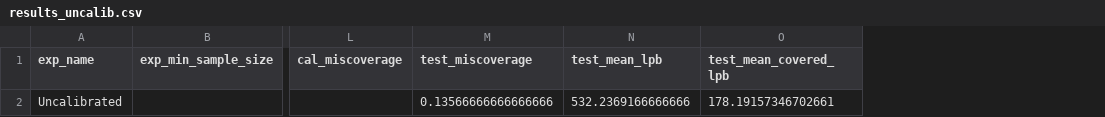
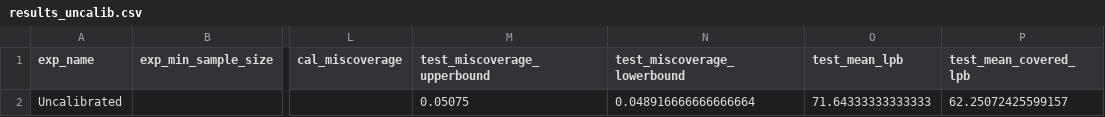
Before and after one commit to giladfrid009/llm-survival, a CSV file: results_uncalib.csv, drawn as a sheet; only a part is shown, gaps mark what is left out; removed rows and columns are numbered as before the commit, all else as after; the diff names each change by its address in the sheet, - before the commit and + after, or states it on an @@ line.

```diff
--- a/results_uncalib.csv
+++ b/results_uncalib.csv
-column M (test_miscoverage), row 2: 0.13566666666666666
+column M (test_miscoverage_upperbound), row 2: 0.05075
+column N (test_miscoverage_lowerbound), row 2: 0.048916666666666664
-O2 (test_mean_lpb): 532.2369166666666
+O2 (test_mean_lpb): 71.64333333333333
-P2 (test_mean_covered_lpb): 178.19157346702661
+P2 (test_mean_covered_lpb): 62.25072425599157
```
Also changed, not shown: 26 other files.
